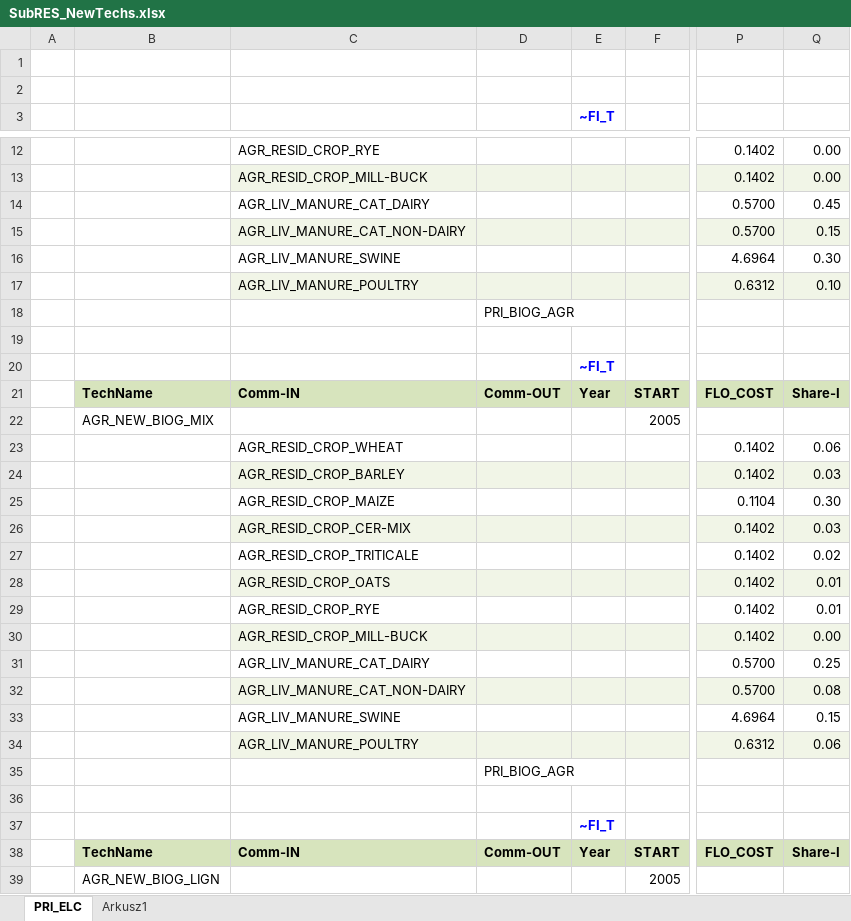
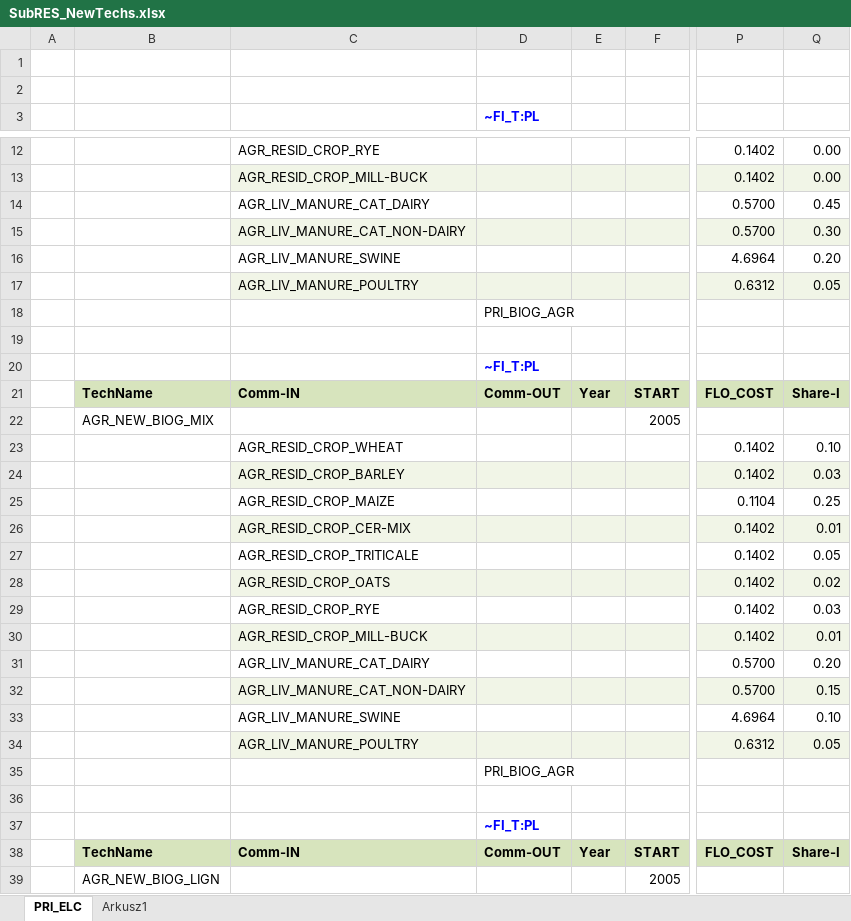
Before and after one commit to przeszut/AGR_wyizolowany, an Excel workbook: SubRES_TMPL/SubRES_NewTechs.xlsx, sheet PRI_ELC, drawn as a sheet; only a part is shown, gaps mark what is left out; values as stored, in another font and other column widths than the file's, no borders; charts and pictures not drawn; removed rows and columns are numbered as before the commit, all else as after; rows hold the shown columns only; the diff covers the shown part only; the diff names each change by its address in the sheet, - before the commit and + after, or states it on an @@ line.

```diff
--- a/SubRES_TMPL/SubRES_NewTechs.xlsx (sheet PRI_ELC)
+++ b/SubRES_TMPL/SubRES_NewTechs.xlsx (sheet PRI_ELC)
-D3: (empty)
+D3: ~FI_T:PL
-E3: ~FI_T
+E3: (empty)
-Q15: 0.15
+Q15: 0.30
-Q16: 0.30
+Q16: 0.20
-Q17: 0.10
+Q17: 0.05
-row 20:  |  |  |  | ~FI_T
+row 20:  |  |  | ~FI_T:PL
-Q23: 0.06
+Q23: 0.10
-Q25: 0.30
+Q25: 0.25
-Q26: 0.03
+Q26: 0.01
-Q27: 0.02
+Q27: 0.05
-Q28: 0.01
+Q28: 0.02
-Q29: 0.01
+Q29: 0.03
-Q30: 0.00
+Q30: 0.01
-Q31: 0.25
+Q31: 0.20
-Q32: 0.08
+Q32: 0.15
-Q33: 0.15
+Q33: 0.10
-Q34: 0.06
+Q34: 0.05
-row 37:  |  |  |  | ~FI_T
+row 37:  |  |  | ~FI_T:PL
```
Also changed, not shown: 3 added rows, 3 removed rows and 33 edited cells elsewhere in this sheet, charts or pictures, Sets-DemoModels.xlsx, SubRES_TMPL/SubRES_NewTechs_Trans.xlsx, 35 other files.
